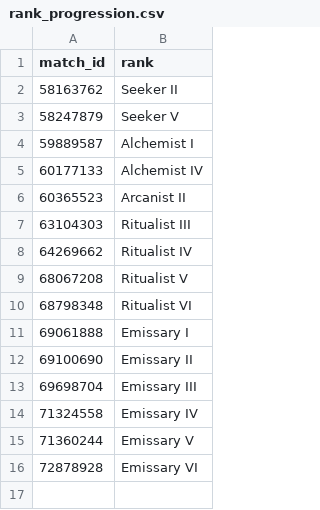
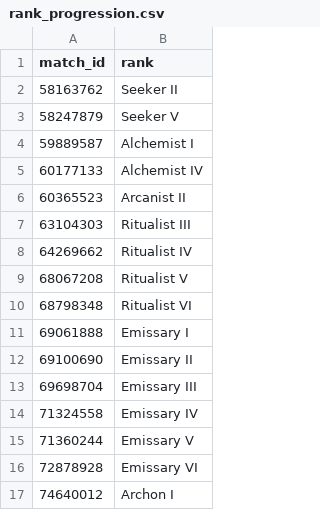
Before and after one commit to katamartini/katamartini.github.io, a CSV file: rank_progression.csv, drawn as a sheet; the diff names each change by its address in the sheet, - before the commit and + after, or states it on an @@ line.

Commit message:
Update rank_progression.csv

```diff
--- a/rank_progression.csv
+++ b/rank_progression.csv
+row 17: 74640012 | Archon I
```
